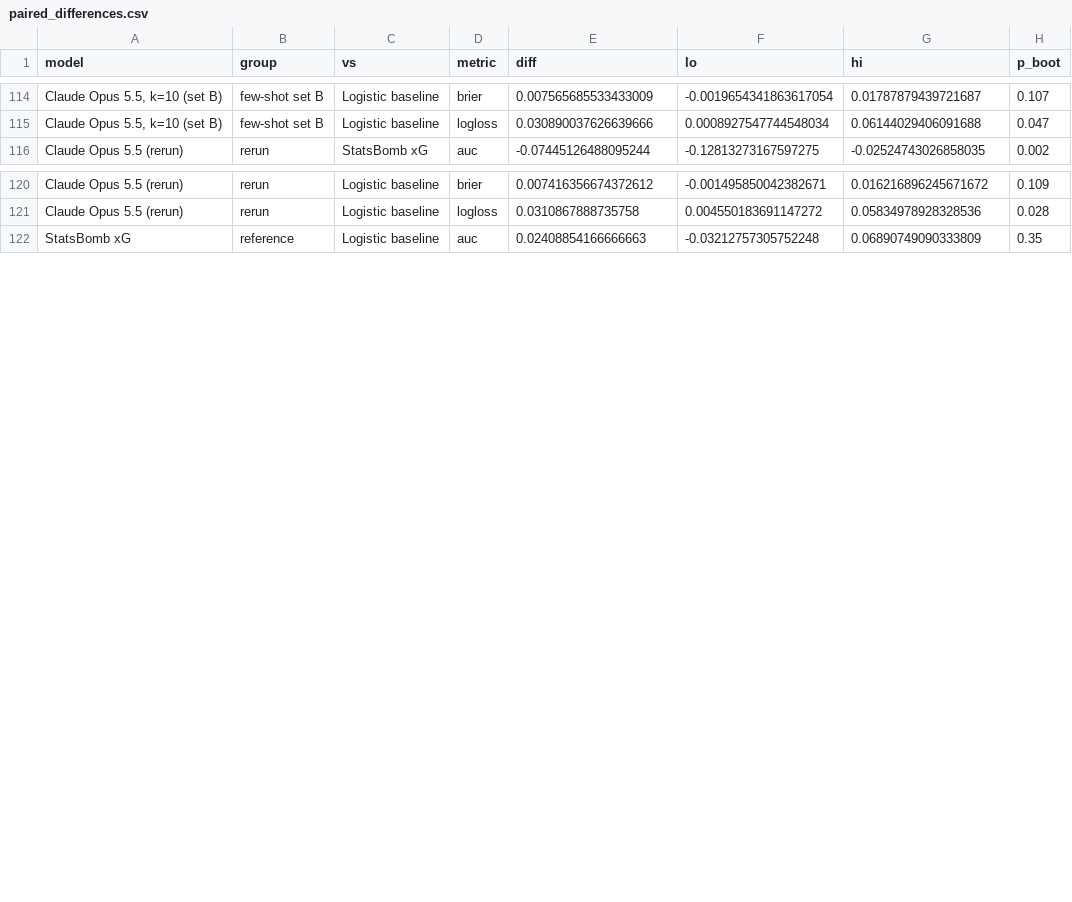
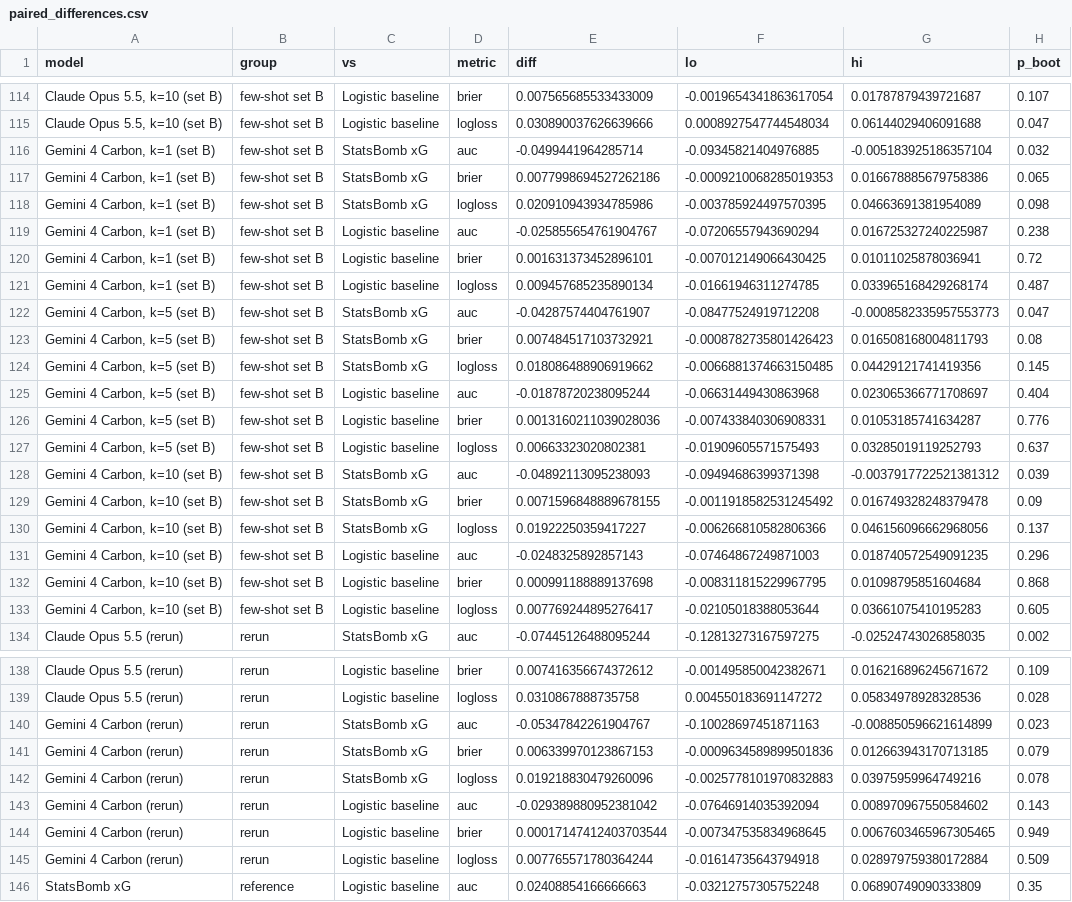
Before and after one commit to whotank/vlm-xg-benchmark, a CSV file: results/paired_differences.csv, drawn as a sheet; only a part is shown, gaps mark what is left out; the diff names each change by its address in the sheet, - before the commit and + after, or states it on an @@ line.

```diff
--- a/results/paired_differences.csv
+++ b/results/paired_differences.csv
+row 116: Gemini 4 Carbon, k=1 (set B) | few-shot set B | StatsBomb xG | auc | -0.0499441964285714 | -0.09345821404976885 | -0.005183925186357104 | 0.032
+row 117: Gemini 4 Carbon, k=1 (set B) | few-shot set B | StatsBomb xG | brier | 0.0077998694527262186 | -0.0009210068285019353 | 0.016678885679758386 | 0.065
+row 118: Gemini 4 Carbon, k=1 (set B) | few-shot set B | StatsBomb xG | logloss | 0.020910943934785986 | -0.003785924497570395 | 0.04663691381954089 | 0.098
+row 119: Gemini 4 Carbon, k=1 (set B) | few-shot set B | Logistic baseline | auc | -0.025855654761904767 | -0.07206557943690294 | 0.016725327240225987 | 0.238
+row 120: Gemini 4 Carbon, k=1 (set B) | few-shot set B | Logistic baseline | brier | 0.001631373452896101 | -0.007012149066430425 | 0.01011025878036941 | 0.72
+row 121: Gemini 4 Carbon, k=1 (set B) | few-shot set B | Logistic baseline | logloss | 0.009457685235890134 | -0.01661946311274785 | 0.033965168429268174 | 0.487
+row 122: Gemini 4 Carbon, k=5 (set B) | few-shot set B | StatsBomb xG | auc | -0.04287574404761907 | -0.08477524919712208 | -0.0008582335957553773 | 0.047
+row 123: Gemini 4 Carbon, k=5 (set B) | few-shot set B | StatsBomb xG | brier | 0.007484517103732921 | -0.0008782735801426423 | 0.016508168004811793 | 0.08
+row 124: Gemini 4 Carbon, k=5 (set B) | few-shot set B | StatsBomb xG | logloss | 0.018086488906919662 | -0.0066881374663150485 | 0.04429121741419356 | 0.145
+row 125: Gemini 4 Carbon, k=5 (set B) | few-shot set B | Logistic baseline | auc | -0.01878720238095244 | -0.06631449430863968 | 0.023065366771708697 | 0.404
+row 126: Gemini 4 Carbon, k=5 (set B) | few-shot set B | Logistic baseline | brier | 0.0013160211039028036 | -0.007433840306908331 | 0.01053185741634287 | 0.776
+row 127: Gemini 4 Carbon, k=5 (set B) | few-shot set B | Logistic baseline | logloss | 0.00663323020802381 | -0.01909605571575493 | 0.03285019119252793 | 0.637
+row 128: Gemini 4 Carbon, k=10 (set B) | few-shot set B | StatsBomb xG | auc | -0.04892113095238093 | -0.09494686399371398 | -0.0037917722521381312 | 0.039
+row 129: Gemini 4 Carbon, k=10 (set B) | few-shot set B | StatsBomb xG | brier | 0.0071596848889678155 | -0.0011918582531245492 | 0.016749328248379478 | 0.09
+row 130: Gemini 4 Carbon, k=10 (set B) | few-shot set B | StatsBomb xG | logloss | 0.01922250359417227 | -0.006266810582806366 | 0.046156096662968056 | 0.137
+row 131: Gemini 4 Carbon, k=10 (set B) | few-shot set B | Logistic baseline | auc | -0.0248325892857143 | -0.07464867249871003 | 0.018740572549091235 | 0.296
+row 132: Gemini 4 Carbon, k=10 (set B) | few-shot set B | Logistic baseline | brier | 0.000991188889137698 | -0.008311815229967795 | 0.01098795851604684 | 0.868
+row 133: Gemini 4 Carbon, k=10 (set B) | few-shot set B | Logistic baseline | logloss | 0.007769244895276417 | -0.02105018388053644 | 0.03661075410195283 | 0.605
+row 140: Gemini 4 Carbon (rerun) | rerun | StatsBomb xG | auc | -0.05347842261904767 | -0.10028697451871163 | -0.008850596621614899 | 0.023
+row 141: Gemini 4 Carbon (rerun) | rerun | StatsBomb xG | brier | 0.006339970123867153 | -0.0009634589899501836 | 0.012663943170713185 | 0.079
+row 142: Gemini 4 Carbon (rerun) | rerun | StatsBomb xG | logloss | 0.019218830479260096 | -0.0025778101970832883 | 0.03975959964749216 | 0.078
+row 143: Gemini 4 Carbon (rerun) | rerun | Logistic baseline | auc | -0.029389880952381042 | -0.07646914035392094 | 0.008970967550584602 | 0.143
+row 144: Gemini 4 Carbon (rerun) | rerun | Logistic baseline | brier | 0.00017147412403703544 | -0.007347535834968645 | 0.0067603465967305465 | 0.949
+row 145: Gemini 4 Carbon (rerun) | rerun | Logistic baseline | logloss | 0.007765571780364244 | -0.01614735643794918 | 0.028979759380172884 | 0.509
```
Also changed, not shown: results/context_ablation.csv, results/distance_bands.csv, 13 other files.
